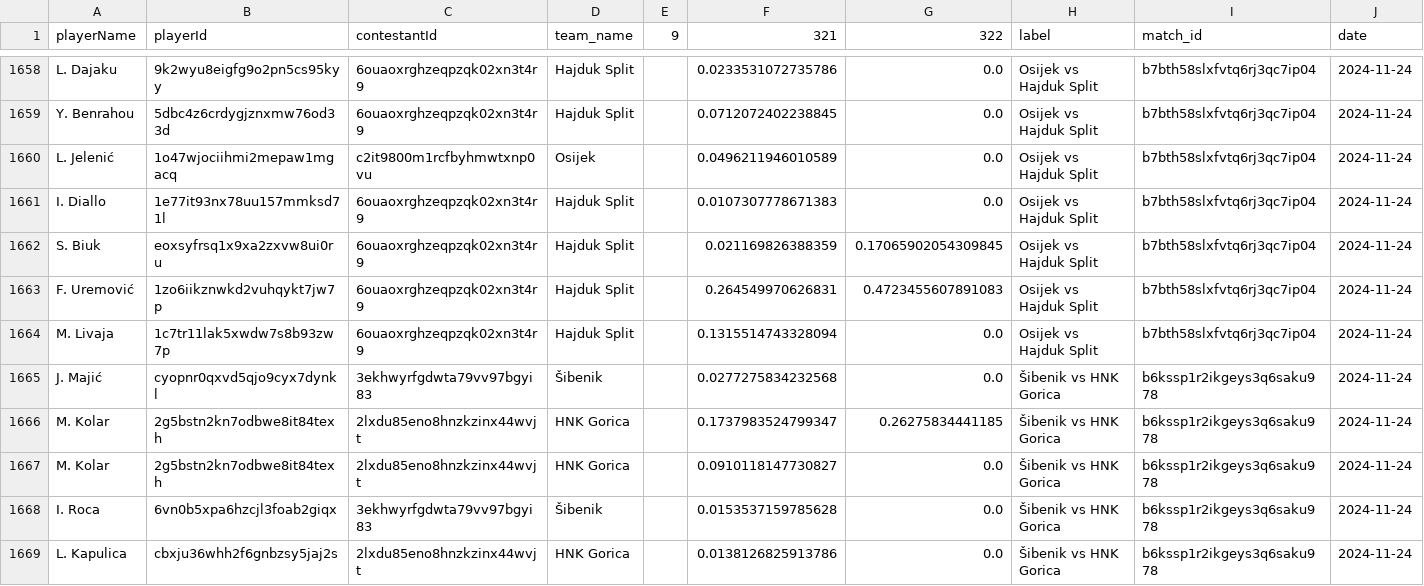
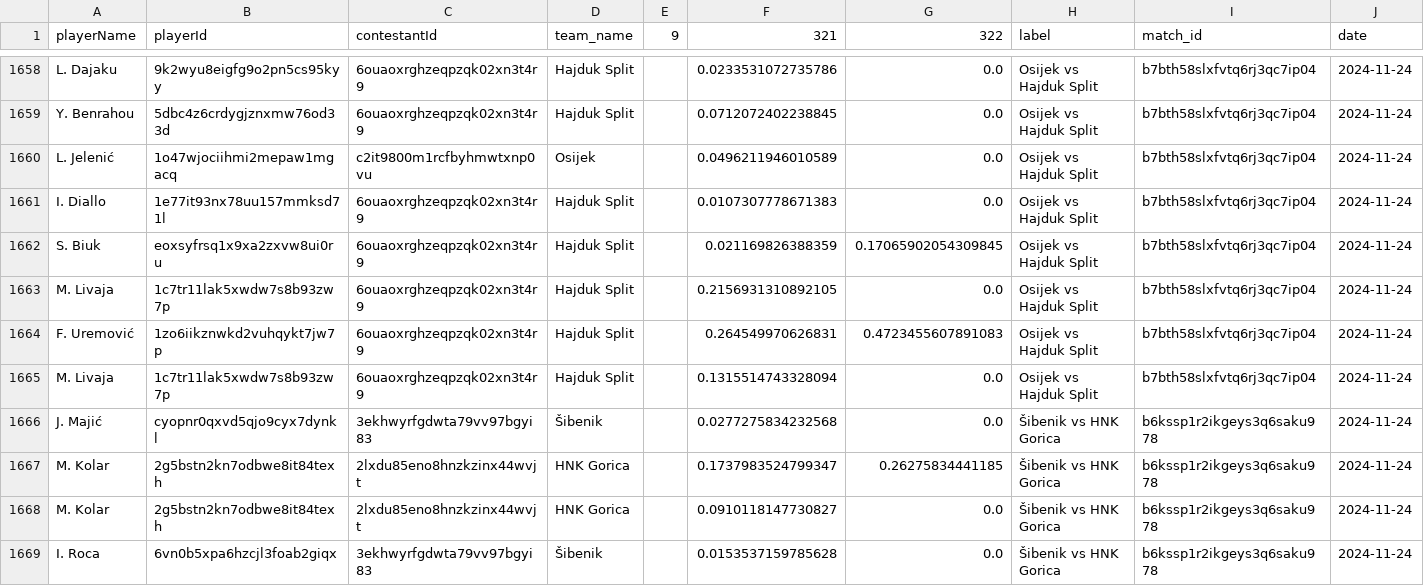
Before and after one commit to AC-Horsens/AC-Horsens-scouting, a CSV file: HRV_HNL_2024_2025/xg_all HRV_HNL_2024_2025.csv, drawn as a sheet; only a part is shown, gaps mark what is left out; the shorter side is filled out with more unchanged rows.

```diff
--- a/HRV_HNL_2024_2025/xg_all HRV_HNL_2024_2025.csv
+++ b/HRV_HNL_2024_2025/xg_all HRV_HNL_2024_2025.csv
@@ -1662,2 +1662,3 @@ I. Diallo,1e77it93nx78uu157mmksd71l,6ouaoxrghzeqpzqk02xn3t4r9,Hajduk Split,,0.01
 S. Biuk,eoxsyfrsq1x9xa2zxvw8ui0ru,6ouaoxrghzeqpzqk02xn3t4r9,Hajduk Split,,0.021169826388359,0.17065902054309845,Osijek vs Hajduk Split,b7bth58slxfvtq6rj3qc7ip04,2024-11-24
+M. Livaja,1c7tr11lak5xwdw7s8b93zw7p,6ouaoxrghzeqpzqk02xn3t4r9,Hajduk Split,,0.2156931310892105,0.0,Osijek vs Hajduk Split,b7bth58slxfvtq6rj3qc7ip04,2024-11-24
 F. Uremović,1zo6iikznwkd2vuhqykt7jw7p,6ouaoxrghzeqpzqk02xn3t4r9,Hajduk Split,,0.264549970626831,0.4723455607891083,Osijek vs Hajduk Split,b7bth58slxfvtq6rj3qc7ip04,2024-11-24
```
Also changed, not shown: BEL_Challenger_Pro_League_2024_2025/xg_all BEL_Challenger_Pro_League_2024_2025.csv, CZE_Czech_Liga_2024_2025/pv_all CZE_Czech_Liga_2024_2025.csv, 26 other files.
